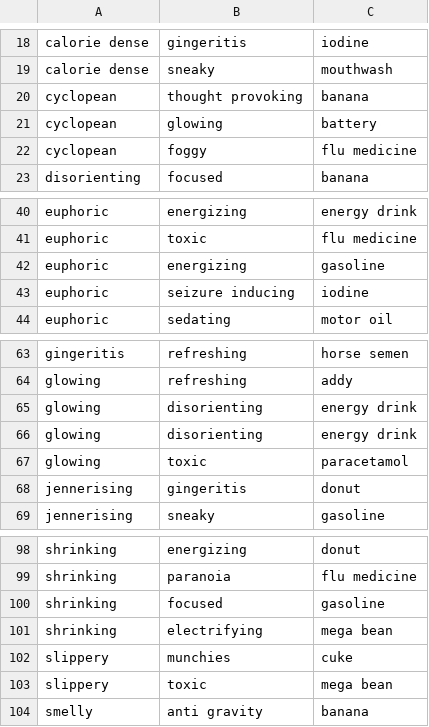
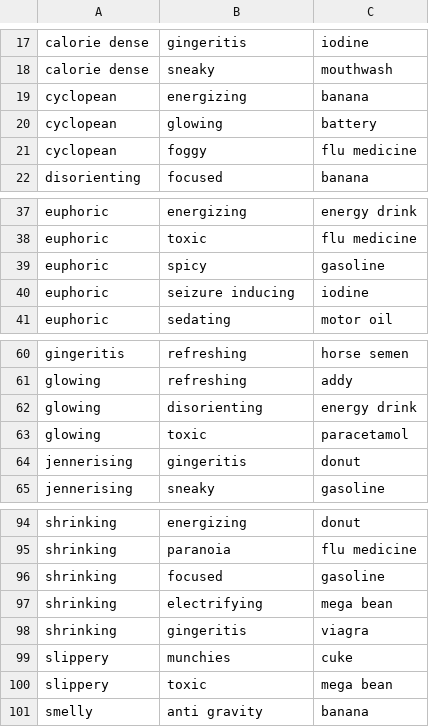
Before and after one commit to taylorg8900/schedule_1_calculator, a CSV file: csv-files/modify.csv, drawn as a sheet; only a part is shown, gaps mark what is left out; the diff covers the shown part only.

```diff
--- a/csv-files/modify.csv
+++ b/csv-files/modify.csv
@@ -19,3 +18,3 @@ calorie dense, gingeritis, iodine
 calorie dense, sneaky, mouthwash
-cyclopean, thought provoking, banana
+cyclopean, energizing, banana
 cyclopean, glowing, battery
@@ -41,3 +38,3 @@ euphoric, energizing, energy drink
 euphoric, toxic, flu medicine
-euphoric, energizing, gasoline
+euphoric, spicy, gasoline
 euphoric, seizure inducing, iodine
@@ -64,3 +61,2 @@ gingeritis, refreshing, horse semen
 glowing, refreshing, addy
-glowing, disorienting, energy drink
 glowing, disorienting, energy drink
@@ -101,2 +97,3 @@ shrinking, focused, gasoline
 shrinking, electrifying, mega bean
+shrinking, gingeritis, viagra
 slippery, munchies, cuke
```
Also changed, not shown: 2 added rows, 5 removed rows and 1 edited cell elsewhere in this file.
